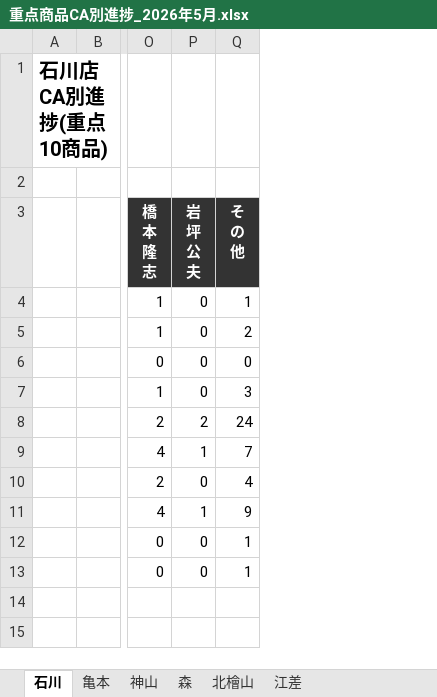
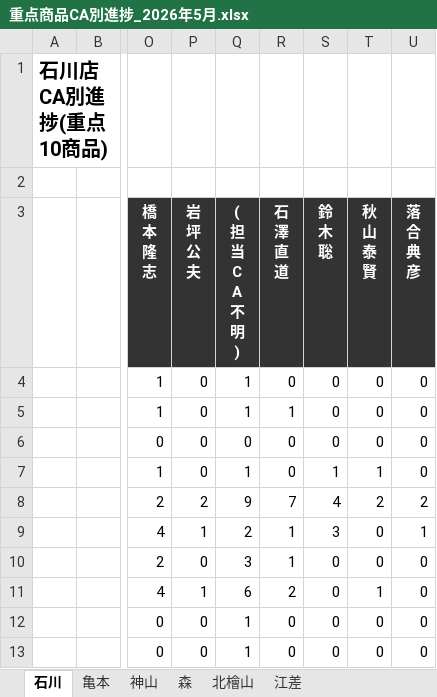
Before and after one commit to kir780866006052-sketch/-jyuten-syouhin-dashboard, an Excel workbook: 重点商品CA別進捗_2026年5月.xlsx, sheet 石川, drawn as a sheet; only a part is shown, gaps mark what is left out; values as stored, in another font and other column widths than the file's, no borders; charts and pictures not drawn; ↵ is a line break in a cell; the diff names each change by its address in the sheet, - before the commit and + after, or states it on an @@ line.

```diff
--- a/重点商品CA別進捗_2026年5月.xlsx (sheet 石川)
+++ b/重点商品CA別進捗_2026年5月.xlsx (sheet 石川)
+column R (石 澤 直 道), rows 4-13: 0 | 1 | 0 | 0 | 7 | 1 | 1 | 2 | 0 | 0
+column S (鈴 木 聡), rows 4-13: 0 | 0 | 0 | 1 | 4 | 3 | 0 | 0 | 0 | 0
+column T (秋 山 泰 賢), rows 4-13: 0 | 0 | 0 | 1 | 2 | 0 | 0 | 1 | 0 | 0
+column U (落 合 典 彦), rows 4-13: 0 | 0 | 0 | 0 | 2 | 1 | 0 | 0 | 0 | 0
-Q3: そ ↵ の ↵ 他
+Q3: ( ↵ 担 ↵ 当 ↵ C ↵ A ↵ 不 ↵ 明 ↵ )
-Q5 (( 担 当 C A 不 明 )): 2
+Q5 (( 担 当 C A 不 明 )): 1
-Q7 (( 担 当 C A 不 明 )): 3
+Q7 (( 担 当 C A 不 明 )): 1
-Q8 (( 担 当 C A 不 明 )): 24
+Q8 (( 担 当 C A 不 明 )): 9
-Q9 (( 担 当 C A 不 明 )): 7
+Q9 (( 担 当 C A 不 明 )): 2
-Q10 (( 担 当 C A 不 明 )): 4
+Q10 (( 担 当 C A 不 明 )): 3
-Q11 (( 担 当 C A 不 明 )): 9
+Q11 (( 担 当 C A 不 明 )): 6
```
Also changed, not shown: sheet 亀本, sheet 神山, sheet 江差, sheet 北檜山, sheet 森, charts or pictures.
